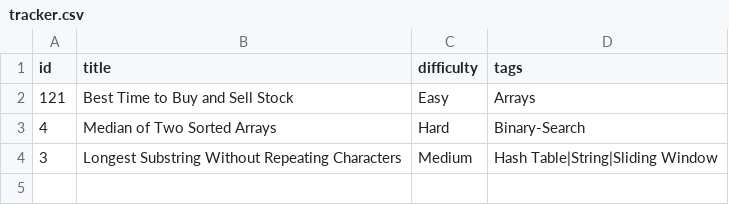
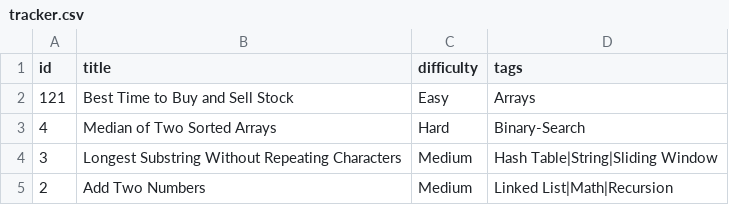
Before and after one commit to Suhas-Raut/LeetSync, a CSV file: tracker.csv, drawn as a sheet; the diff names each change by its address in the sheet, - before the commit and + after, or states it on an @@ line.

Commit message:
📘 LC 2: Add Two Numbers

```diff
--- a/tracker.csv
+++ b/tracker.csv
+row 5: 2 | Add Two Numbers | Medium | Linked List|Math|Recursion
```
Also changed, not shown: 2 other files.
